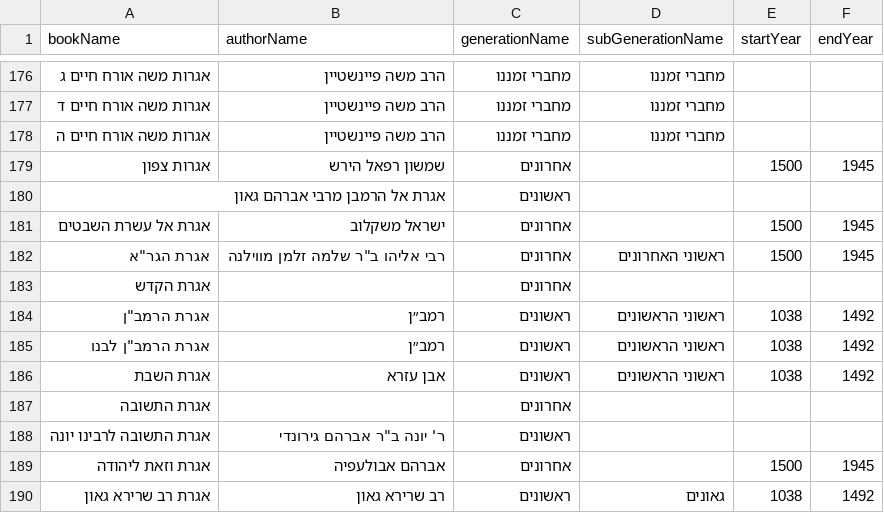
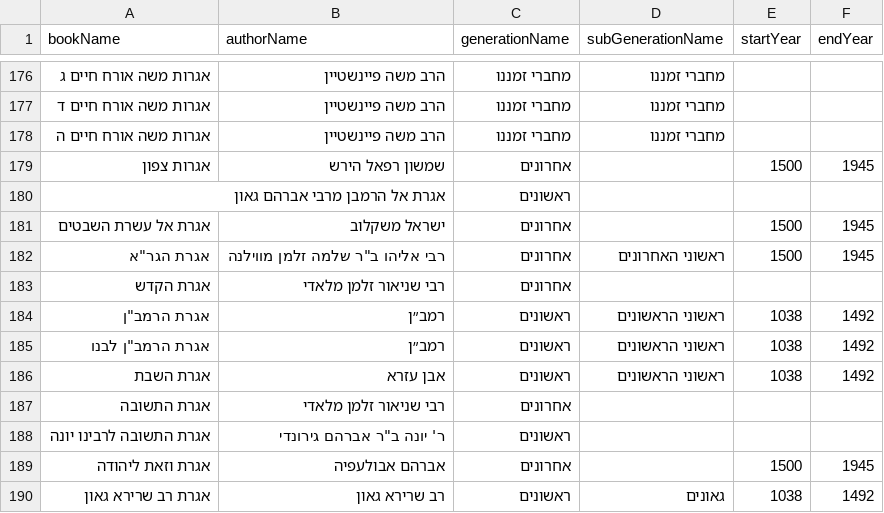
Before and after one commit to Bshlomecha/otzaria-library, a CSV file: ForDB/book_info.csv, drawn as a sheet; only a part is shown, gaps mark what is left out.

Commit message:
מחבר לאגרת התשובה ולאגרת הקדש (PR #258, #259, Otzaria-Bot)
שני הספרים (חסידות חב"ד) הם של בעל התניא. נרשם בצורה האחידה
"רבי שניאור זלמן מלאדי" כבשאר ספריו ב־book_info.csv וב־metadata.json,
ולא בנוסח הארוך שהוצע בבקשות ("מליאדי - בעל התניא ושלחן ערוך הרב,
אדמו"ר הזקן"), שהיה יוצר ישות מחבר שלישית.
book_info_identity.json: אירועי rename עם id רציף 3479–3480 (בשני ה־PRs היה id 3479).
כותרת ה־CSV נשארת מצוטטת כפי שהיא ב־main.

```diff
--- a/ForDB/book_info.csv
+++ b/ForDB/book_info.csv
@@ -182,3 +182,3 @@
 "אגרת הגר""א","רבי אליהו ב""ר שלמה זלמן מווילנה","אחרונים","ראשוני האחרונים","1500","1945"
-"אגרת הקדש","","אחרונים","","",""
+"אגרת הקדש","רבי שניאור זלמן מלאדי","אחרונים","","",""
 "אגרת הרמב""ן","רמב״ן","ראשונים","ראשוני הראשונים","1038","1492"
@@ -186,3 +186,3 @@
 "אגרת השבת","אבן עזרא","ראשונים","ראשוני הראשונים","1038","1492"
-"אגרת התשובה","","אחרונים","","",""
+"אגרת התשובה","רבי שניאור זלמן מלאדי","אחרונים","","",""
 "אגרת התשובה לרבינו יונה","ר' יונה ב""ר אברהם גירונדי","ראשונים","","",""
```
Also changed, not shown: 1 other file.
